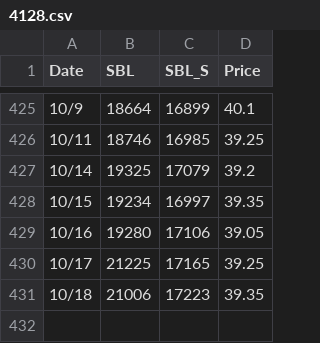
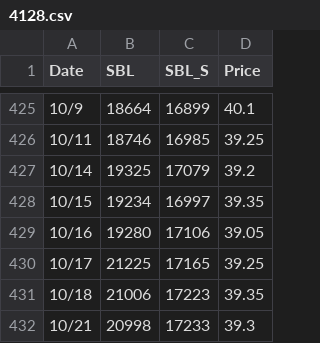
Before and after one commit to Katsudon3128/Katsudon3128.github.io, a CSV file: plog/public/chart/data/4128.csv, drawn as a sheet; only a part is shown, gaps mark what is left out.

```diff
--- a/plog/public/chart/data/4128.csv
+++ b/plog/public/chart/data/4128.csv
@@ -431 +431,2 @@
 10/18,21006,17223,39.35
+10/21,20998,17233,39.3
```
Also changed, not shown: plog/public/chart/data/4743.csv, plog/public/chart/data/8996.csv.
